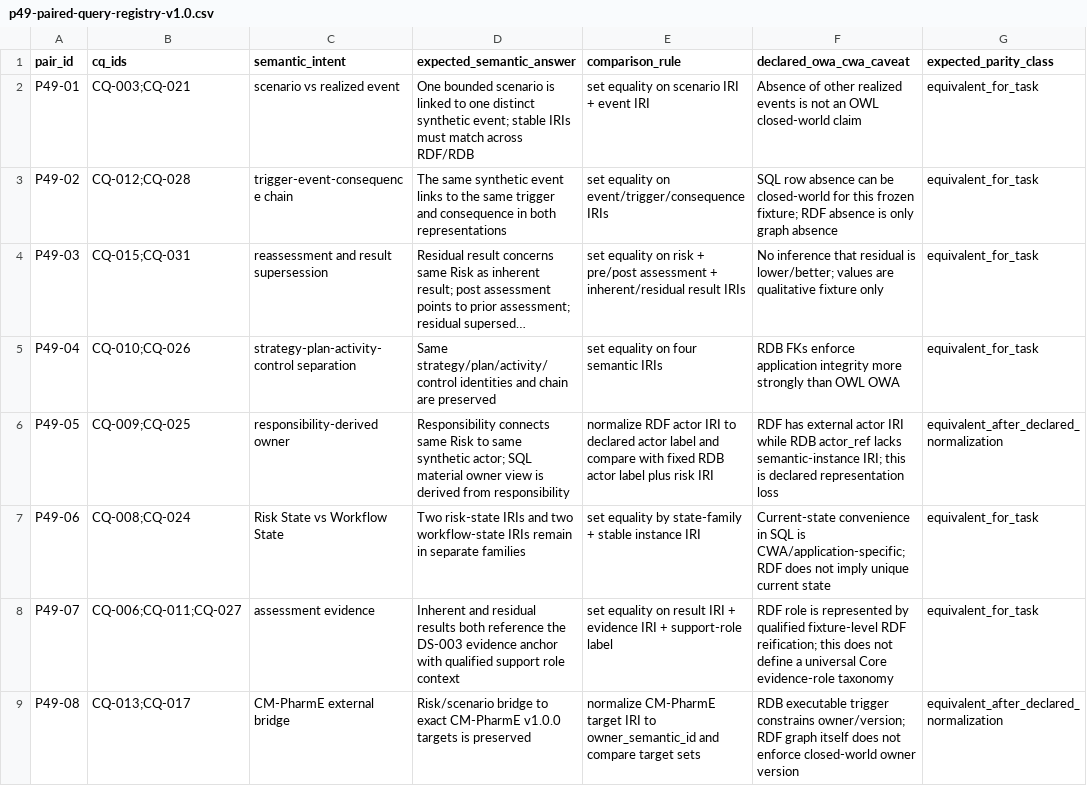
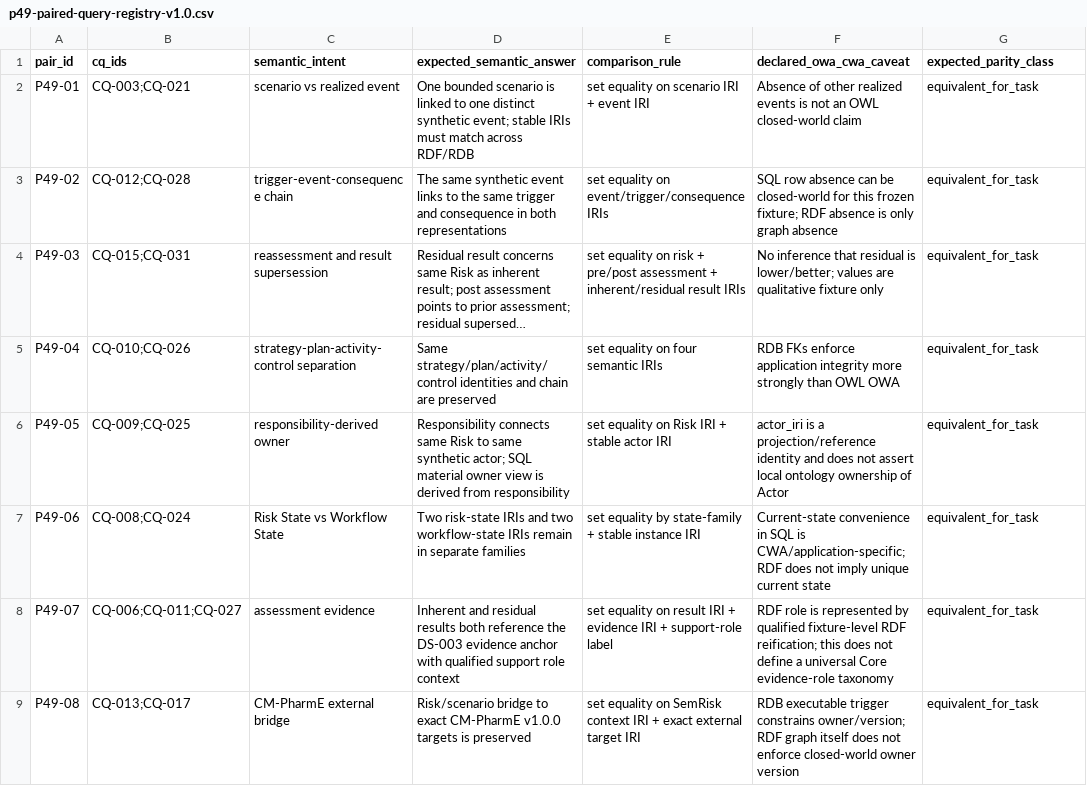
Before and after one commit to ArazSaieArasi3/SemRisk, a CSV file: evaluation/parity/p49-paired-query-registry-v1.0.csv, drawn as a sheet; long unchanged cells end in …; the diff names each change by its address in the sheet, - before the commit and + after, or states it on an @@ line.

Commit message:
R6 predeclare direct stable-IRI parity for actor and external bridge

```diff
--- a/evaluation/parity/p49-paired-query-registry-v1.0.csv
+++ b/evaluation/parity/p49-paired-query-registry-v1.0.csv
-E6 (comparison_rule): normalize RDF actor IRI to declared actor label and compare with fixed RDB actor label plus risk IRI
+E6 (comparison_rule): set equality on Risk IRI + stable actor IRI
-F6 (declared_owa_cwa_caveat): RDF has external actor IRI while RDB actor_ref lacks semantic-instance IRI; this is declared representation loss
+F6 (declared_owa_cwa_caveat): actor_iri is a projection/reference identity and does not assert local ontology ownership of Actor
-G6 (expected_parity_class): equivalent_after_declared_normalization
+G6 (expected_parity_class): equivalent_for_task
-E9 (comparison_rule): normalize CM-PharmE target IRI to owner_semantic_id and compare target sets
+E9 (comparison_rule): set equality on SemRisk context IRI + exact external target IRI
-G9 (expected_parity_class): equivalent_after_declared_normalization
+G9 (expected_parity_class): equivalent_for_task
```
